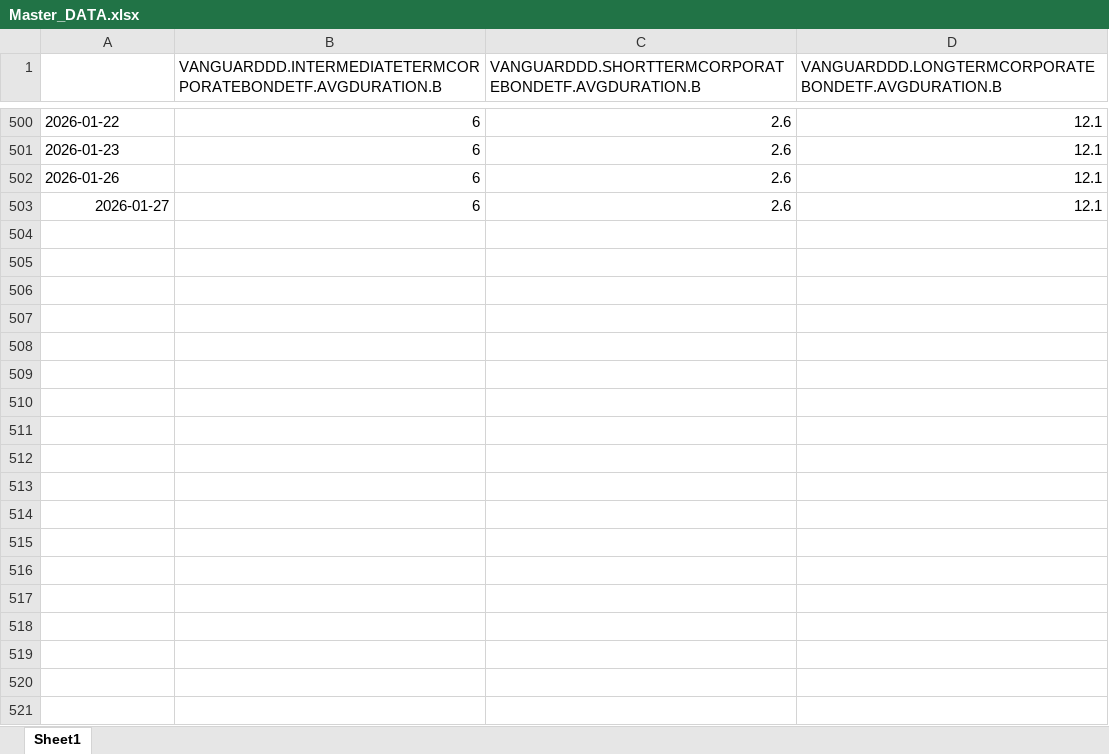
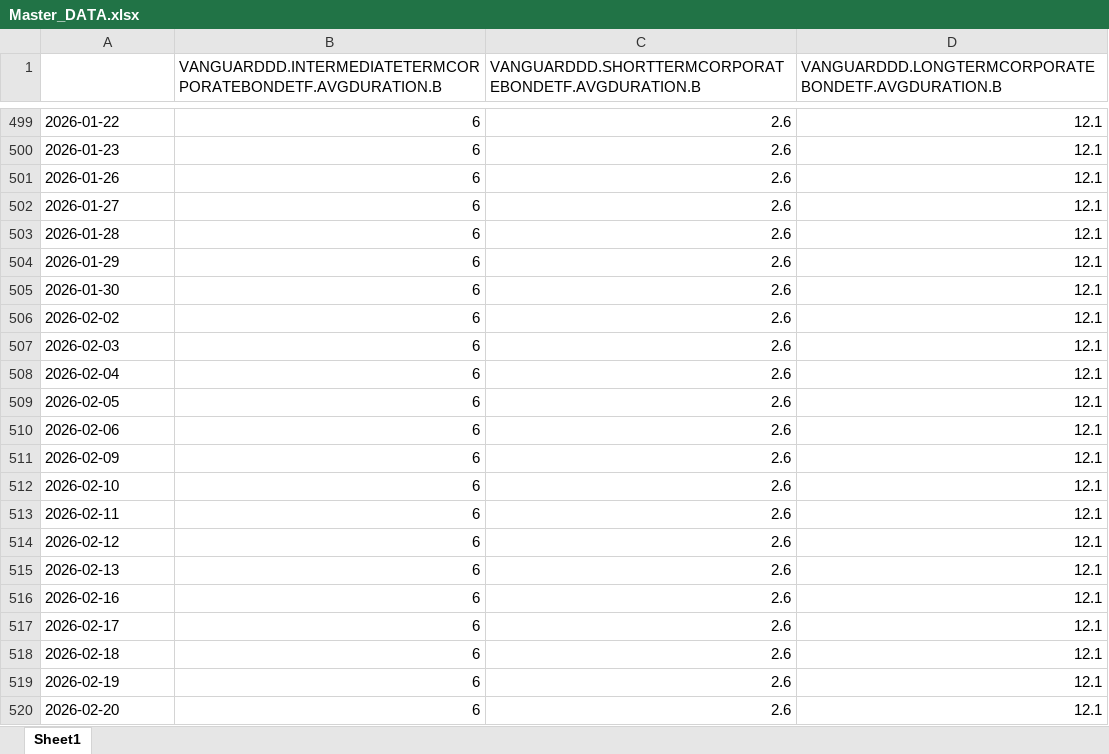
Before and after one commit to markcastorm/VANGUARDDD_RunBook, an Excel workbook: Master/Master_DATA.xlsx, sheet Sheet1, drawn as a sheet; only a part is shown, gaps mark what is left out; values as stored, in another font and other column widths than the file's, no borders; addresses are those after the commit; the diff covers the shown part only; the diff names each change by its address in the sheet, - before the commit and + after, or states it on an @@ line.

```diff
--- a/Master/Master_DATA.xlsx (sheet Sheet1)
+++ b/Master/Master_DATA.xlsx (sheet Sheet1)
-A502 alignment: right
+A502 alignment: left
+row 503: 2026-01-28 | 6 | 2.6 | 12.1
+row 504: 2026-01-29 | 6 | 2.6 | 12.1
+row 505: 2026-01-30 | 6 | 2.6 | 12.1
+row 506: 2026-02-02 | 6 | 2.6 | 12.1
+row 507: 2026-02-03 | 6 | 2.6 | 12.1
+row 508: 2026-02-04 | 6 | 2.6 | 12.1
+row 509: 2026-02-05 | 6 | 2.6 | 12.1
+row 510: 2026-02-06 | 6 | 2.6 | 12.1
+row 511: 2026-02-09 | 6 | 2.6 | 12.1
+row 512: 2026-02-10 | 6 | 2.6 | 12.1
+row 513: 2026-02-11 | 6 | 2.6 | 12.1
+row 514: 2026-02-12 | 6 | 2.6 | 12.1
+row 515: 2026-02-13 | 6 | 2.6 | 12.1
+row 516: 2026-02-16 | 6 | 2.6 | 12.1
+row 517: 2026-02-17 | 6 | 2.6 | 12.1
+row 518: 2026-02-18 | 6 | 2.6 | 12.1
+row 519: 2026-02-19 | 6 | 2.6 | 12.1
+row 520: 2026-02-20 | 6 | 2.6 | 12.1
```
Also changed, not shown: 132 added rows, 3 removed rows and 30 edited cells elsewhere in this sheet, 39 other files.
